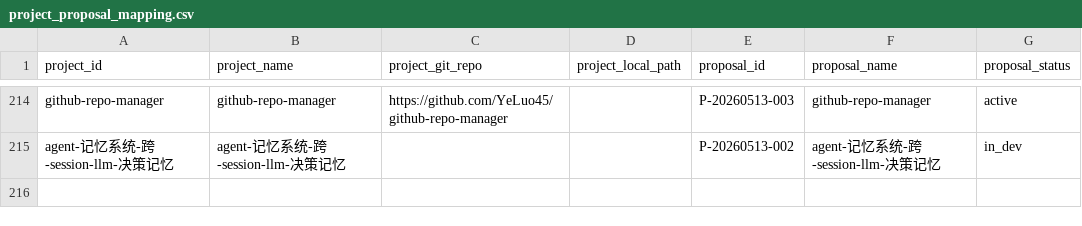
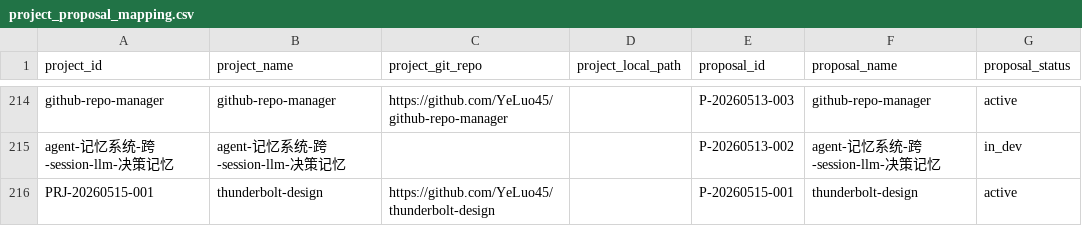
Before and after one commit to YeLuo45/prj-proposal-management, a CSV file: data/project_proposal_mapping.csv, drawn as a sheet; only a part is shown, gaps mark what is left out.

```diff
--- a/data/project_proposal_mapping.csv
+++ b/data/project_proposal_mapping.csv
@@ -215 +215,2 @@ github-repo-manager,github-repo-manager,https://github.com/YeLuo45/github-repo-m
 agent-记忆系统-跨-session-llm-决策记忆,agent-记忆系统-跨-session-llm-决策记忆,,,P-20260513-002,agent-记忆系统-跨-session-llm-决策记忆,in_dev
+PRJ-20260515-001,thunderbolt-design,https://github.com/YeLuo45/thunderbolt-design,,P-20260515-001,thunderbolt-design,active
```
Also changed, not shown: 2 other files.
